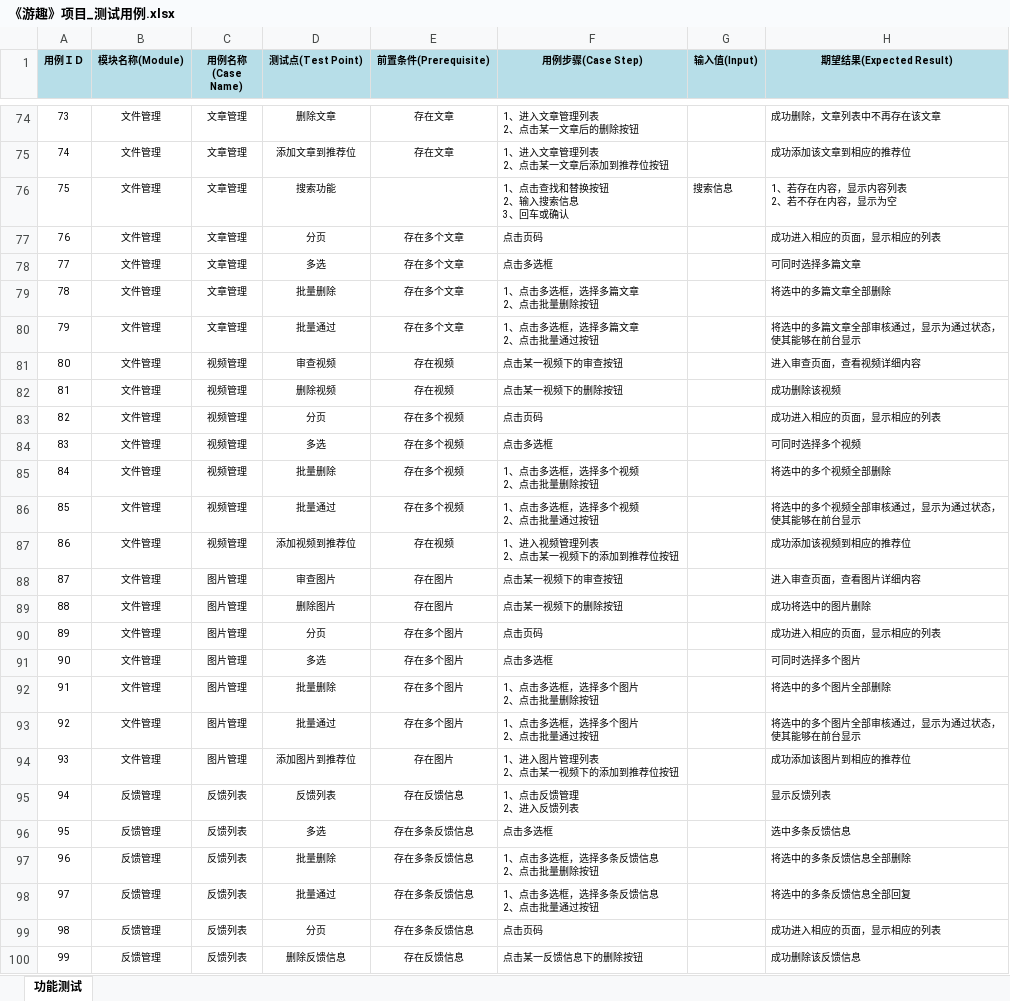
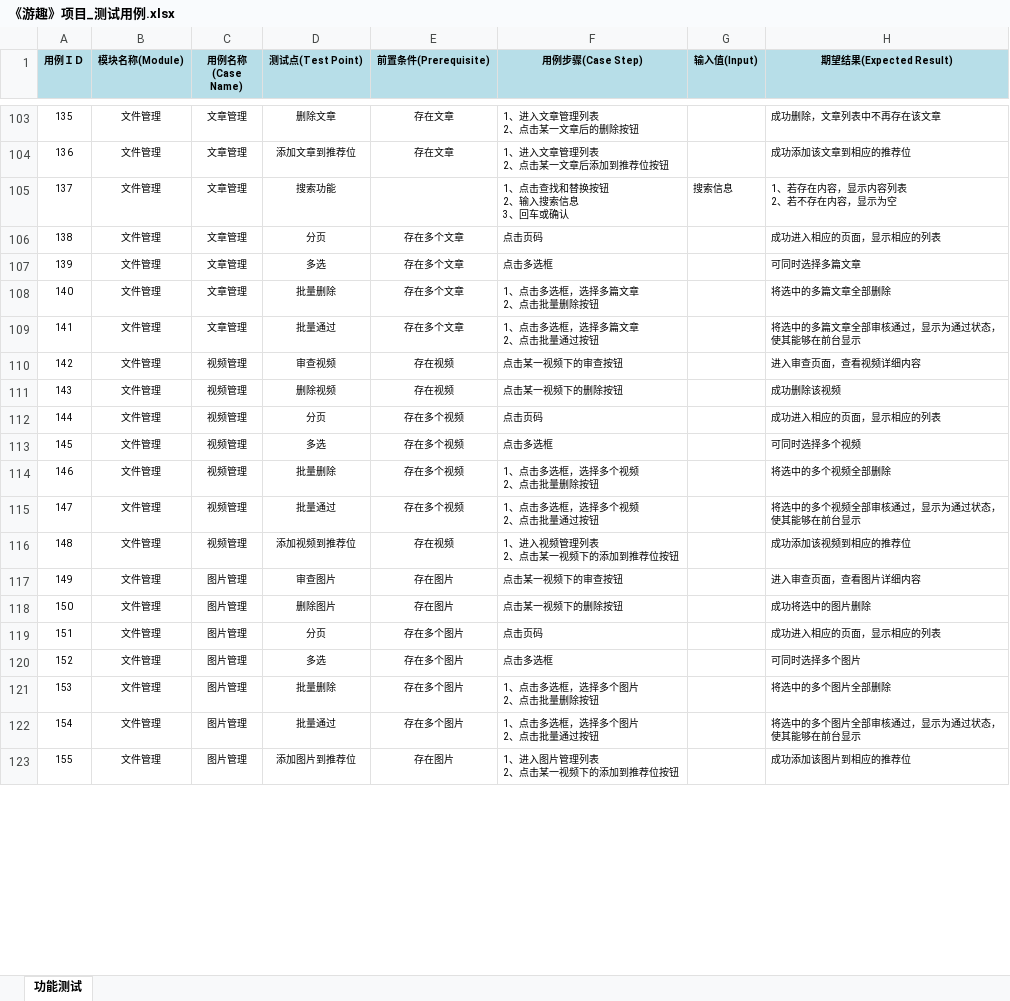
Before and after one commit to mengqj/youqu, an Excel workbook: docs/2.项目规划/《游趣》项目_测试用例.xlsx, sheet 功能测试, drawn as a sheet; only a part is shown, gaps mark what is left out; values as stored, in another font and other column widths than the file's, no borders; removed rows and columns are numbered as before the commit, all else as after; ↵ is a line break in a cell; the diff covers the shown part only; the diff names each change by its address in the sheet, - before the commit and + after, or states it on an @@ line.

```diff
--- a/docs/2.项目规划/《游趣》项目_测试用例.xlsx (sheet 功能测试)
+++ b/docs/2.项目规划/《游趣》项目_测试用例.xlsx (sheet 功能测试)
-A103 (用例ＩＤ): 73
+A103 (用例ＩＤ): 135
-A104 (用例ＩＤ): 74
+A104 (用例ＩＤ): 136
-A105 (用例ＩＤ): 75
+A105 (用例ＩＤ): 137
-A106 (用例ＩＤ): 76
+A106 (用例ＩＤ): 138
-A107 (用例ＩＤ): 77
+A107 (用例ＩＤ): 139
-A108 (用例ＩＤ): 78
+A108 (用例ＩＤ): 140
-A109 (用例ＩＤ): 79
+A109 (用例ＩＤ): 141
-A110 (用例ＩＤ): 80
+A110 (用例ＩＤ): 142
-A111 (用例ＩＤ): 81
+A111 (用例ＩＤ): 143
-A112 (用例ＩＤ): 82
+A112 (用例ＩＤ): 144
-A113 (用例ＩＤ): 83
+A113 (用例ＩＤ): 145
-A114 (用例ＩＤ): 84
+A114 (用例ＩＤ): 146
-A115 (用例ＩＤ): 85
+A115 (用例ＩＤ): 147
-A116 (用例ＩＤ): 86
+A116 (用例ＩＤ): 148
-A117 (用例ＩＤ): 87
+A117 (用例ＩＤ): 149
-A118 (用例ＩＤ): 88
+A118 (用例ＩＤ): 150
-A119 (用例ＩＤ): 89
+A119 (用例ＩＤ): 151
-A120 (用例ＩＤ): 90
+A120 (用例ＩＤ): 152
-A121 (用例ＩＤ): 91
+A121 (用例ＩＤ): 153
-A122 (用例ＩＤ): 92
+A122 (用例ＩＤ): 154
-A123 (用例ＩＤ): 93
+A123 (用例ＩＤ): 155
-row 95: 94 | 反馈管理 | 反馈列表 | 反馈列表 | 存在反馈信息 | 1、点击反馈管理 ↵ 2、进入反馈列表 |  | 显示反馈列表
-row 96: 95 | 反馈管理 | 反馈列表 | 多选 | 存在多条反馈信息 | 点击多选框 |  | 选中多条反馈信息
-row 97: 96 | 反馈管理 | 反馈列表 | 批量删除 | 存在多条反馈信息 | 1、点击多选框，选择多条反馈信息 ↵ 2、点击批量删除按钮 |  | 将选中的多条反馈信息全部删除
-row 98: 97 | 反馈管理 | 反馈列表 | 批量通过 | 存在多条反馈信息 | 1、点击多选框，选择多条反馈信息 ↵ 2、点击批量通过按钮 |  | 将选中的多条反馈信息全部回复
-row 99: 98 | 反馈管理 | 反馈列表 | 分页 | 存在多条反馈信息 | 点击页码 |  | 成功进入相应的页面，显示相应的列表
-row 100: 99 | 反馈管理 | 反馈列表 | 删除反馈信息 | 存在反馈信息 | 点击某一反馈信息下的删除按钮 |  | 成功删除该反馈信息
```
Also changed, not shown: 33 added rows, 25 removed rows and 26 edited cells elsewhere in this sheet.
